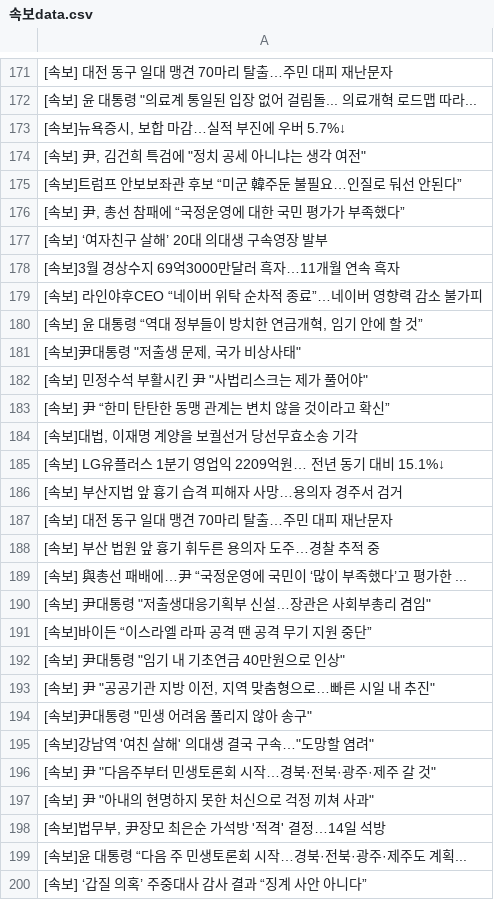
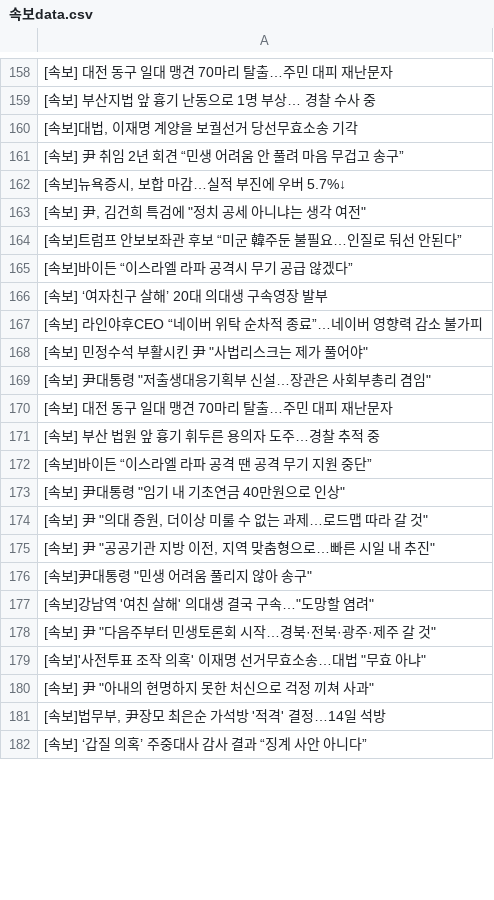
Before and after one commit to devopspark/GitNews, a CSV file: 속보data.csv, drawn as a sheet; only a part is shown, gaps mark what is left out; the diff covers the shown part only.

Commit message:
뉴스데이터 수집

```diff
--- a/속보data.csv
+++ b/속보data.csv
@@ -171,3 +158,5 @@
 [속보] 대전 동구 일대 맹견 70마리 탈출…주민 대피 재난문자
-"[속보] 윤 대통령 ""의료계 통일된 입장 없어 걸림돌... 의료개혁 로드맵 따라..."
+[속보] 부산지법 앞 흉기 난동으로 1명 부상… 경찰 수사 중
+"[속보]대법, 이재명 계양을 보궐선거 당선무효소송 기각"
+[속보] 尹 취임 2년 회견 “민생 어려움 안 풀려 마음 무겁고 송구”
 "[속보]뉴욕증시, 보합 마감…실적 부진에 우버 5.7%↓"
@@ -175,19 +164,12 @@
 [속보]트럼프 안보보좌관 후보 “미군 韓주둔 불필요…인질로 둬선 안된다”
-"[속보] 尹, 총선 참패에 “국정운영에 대한 국민 평가가 부족했다”"
+[속보]바이든 “이스라엘 라파 공격시 무기 공급 않겠다”
 [속보] ‘여자친구 살해’ 20대 의대생 구속영장 발부
-[속보]3월 경상수지 69억3000만달러 흑자…11개월 연속 흑자
 [속보] 라인야후CEO “네이버 위탁 순차적 종료”…네이버 영향력 감소 불가피
-"[속보] 윤 대통령 “역대 정부들이 방치한 연금개혁, 임기 안에 할 것”"
-"[속보]尹대통령 ""저출생 문제, 국가 비상사태"""
 "[속보] 민정수석 부활시킨 尹 ""사법리스크는 제가 풀어야"""
-[속보] 尹 “한미 탄탄한 동맹 관계는 변치 않을 것이라고 확신”
-"[속보]대법, 이재명 계양을 보궐선거 당선무효소송 기각"
-[속보] LG유플러스 1분기 영업익 2209억원… 전년 동기 대비 15.1%↓
-[속보] 부산지법 앞 흉기 습격 피해자 사망…용의자 경주서 검거
+"[속보] 尹대통령 ""저출생대응기획부 신설…장관은 사회부총리 겸임"""
 [속보] 대전 동구 일대 맹견 70마리 탈출…주민 대피 재난문자
 [속보] 부산 법원 앞 흉기 휘두른 용의자 도주…경찰 추적 중
-[속보] 與총선 패배에…尹 “국정운영에 국민이 ‘많이 부족했다’고 평가한 ...
-"[속보] 尹대통령 ""저출생대응기획부 신설…장관은 사회부총리 겸임"""
 [속보]바이든 “이스라엘 라파 공격 땐 공격 무기 지원 중단”
 "[속보] 尹대통령 ""임기 내 기초연금 40만원으로 인상"""
+"[속보] 尹 ""의대 증원, 더이상 미룰 수 없는 과제…로드맵 따라 갈 것"""
 "[속보] 尹 ""공공기관 지방 이전, 지역 맞춤형으로…빠른 시일 내 추진"""
@@ -196,5 +178,5 @@
 "[속보] 尹 ""다음주부터 민생토론회 시작…경북·전북·광주·제주 갈 것"""
+"[속보]'사전투표 조작 의혹' 이재명 선거무효소송…대법 ""무효 아냐"""
 "[속보] 尹 ""아내의 현명하지 못한 처신으로 걱정 끼쳐 사과"""
 "[속보]법무부, 尹장모 최은순 가석방 '적격' 결정…14일 석방"
-[속보]윤 대통령 “다음 주 민생토론회 시작…경북·전북·광주·제주도 계획...
 [속보] ‘갑질 의혹’ 주중대사 감사 결과 “징계 사안 아니다”
```
Also changed, not shown: 29 added rows, 27 removed rows, 33 moved rows and 37 edited cells elsewhere in this file.
